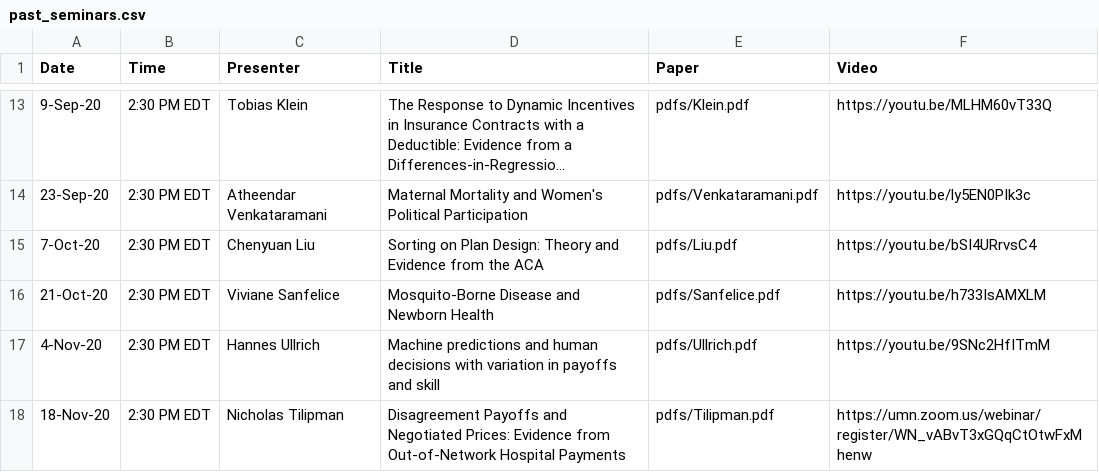
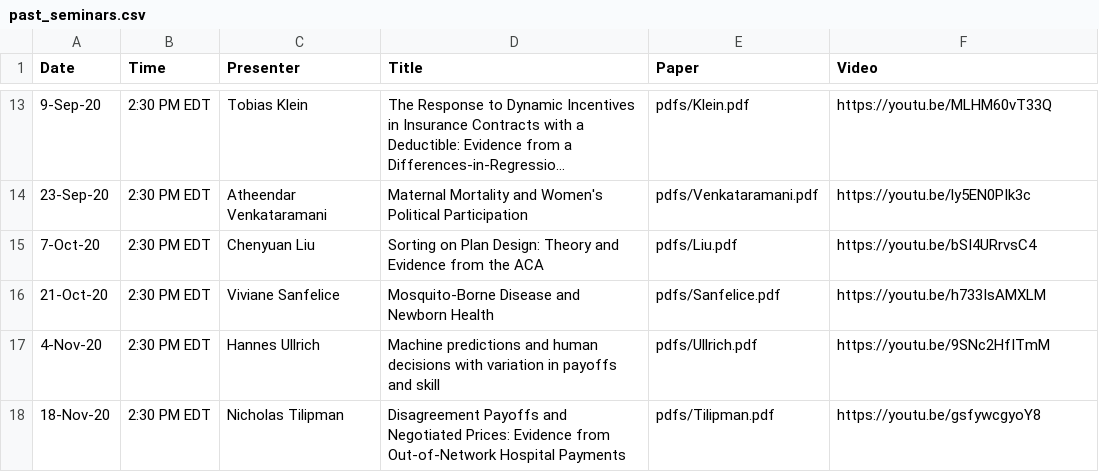
Before and after one commit to ernbilen/EHEC-website, a CSV file: _data/past_seminars.csv, drawn as a sheet; only a part is shown, gaps mark what is left out; long unchanged cells end in …; the diff names each change by its address in the sheet, - before the commit and + after, or states it on an @@ line.

```diff
--- a/_data/past_seminars.csv
+++ b/_data/past_seminars.csv
-F18 (Video): https://umn.zoom.us/webinar/register/WN_vABvT3xGQqCtOtwFxMhenw
+F18 (Video): https://youtu.be/gsfywcgyoY8
```
Also changed, not shown: _data/schedule.csv.
